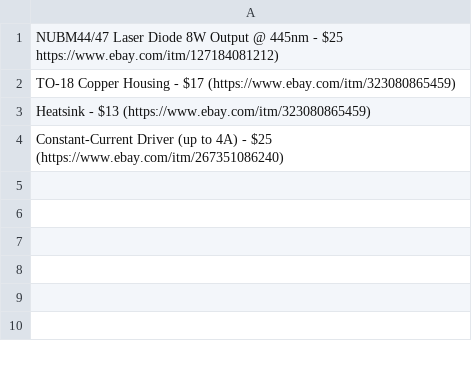
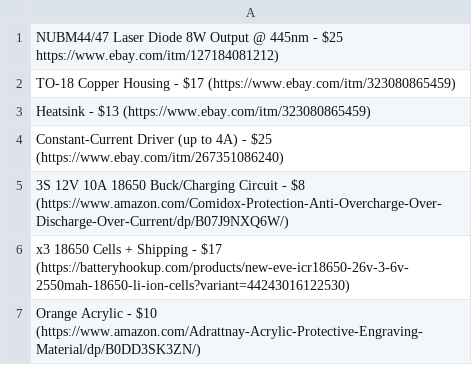
Before and after one commit to Firestorm108/Lume, a CSV file: bom.csv, drawn as a sheet; the diff names each change by its address in the sheet, - before the commit and + after, or states it on an @@ line.

Commit message:
Update bom.csv

```diff
--- a/bom.csv
+++ b/bom.csv
+row 5: 3S 12V 10A 18650 Buck/Charging Circuit - $8 (https://www.amazon.com/Comidox-Protection-Anti-Overcharge-Over-Discharge-Over-Current/dp/B07J9NXQ6W/)
+row 6: x3 18650 Cells + Shipping - $17 (https://batteryhookup.com/products/new-eve-icr18650-26v-3-6v-2550mah-18650-li-ion-cells?variant=44243016122530)
+row 7: Orange Acrylic - $10 (https://www.amazon.com/Adrattnay-Acrylic-Protective-Engraving-Material/dp/B0DD3SK3ZN/)
```
